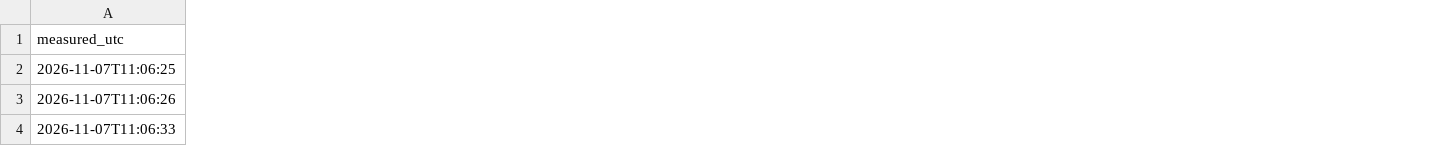
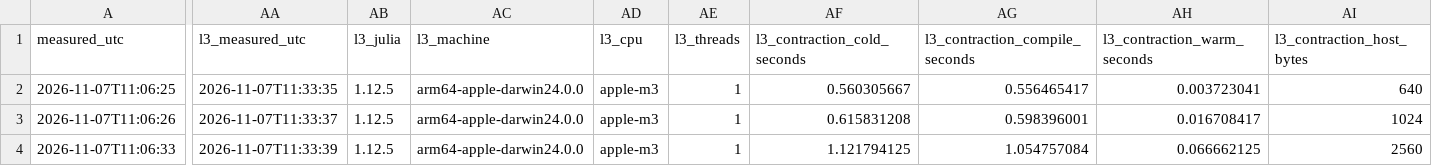
Before and after one commit to lauguimel/KrakeNN.jl, a CSV file: benchmarks/fv_law/parameter_sweep_cost.csv, drawn as a sheet; only a part is shown, gaps mark what is left out; the diff covers the shown part only; the diff names each change by its address in the sheet, - before the commit and + after, or states it on an @@ line.

Commit message:
perf(fv): law-parameter gradient by face-cotangent contraction (step L3)
-lambda^T dR/dtheta for FVLawParameters now takes one face-seeded residual
traversal giving dJ/dnu at every viscosity evaluation point, then a local law
pullback per point reduced into the parameter vector, instead of ceil(P/chunk)
parameter-dual sweeps. law_gradient = :duals keeps the previous path as the
reference. CPU 64^2: 248 parameters 1.46 s -> 67 ms; both paths agree to
1e-13 and central differences to 4e-7. Explicit wall-force parameter terms keep
host duals. A100 receipts to be replaced by a run from this commit.

```diff
--- a/benchmarks/fv_law/parameter_sweep_cost.csv
+++ b/benchmarks/fv_law/parameter_sweep_cost.csv
+column AA (l3_measured_utc), rows 2-4: 2026-11-07T11:33:35 | 2026-11-07T11:33:37 | 2026-11-07T11:33:39
+column AB (l3_julia), rows 2-4: all 1.12.5
+column AC (l3_machine), rows 2-4: all arm64-apple-darwin24.0.0
+column AD (l3_cpu), rows 2-4: all apple-m3
+column AE (l3_threads), rows 2-4: all 1
+column AF (l3_contraction_cold_seconds), rows 2-4: 0.560305667 | 0.615831208 | 1.121794125
+column AG (l3_contraction_compile_seconds), rows 2-4: 0.556465417 | 0.598396001 | 1.054757084
+column AH (l3_contraction_warm_seconds), rows 2-4: 0.003723041 | 0.016708417 | 0.066662125
+column AI (l3_contraction_host_bytes), rows 2-4: 640 | 1024 | 2560
```
Also changed, not shown: 7 added columns elsewhere in this file, 10 other files.
